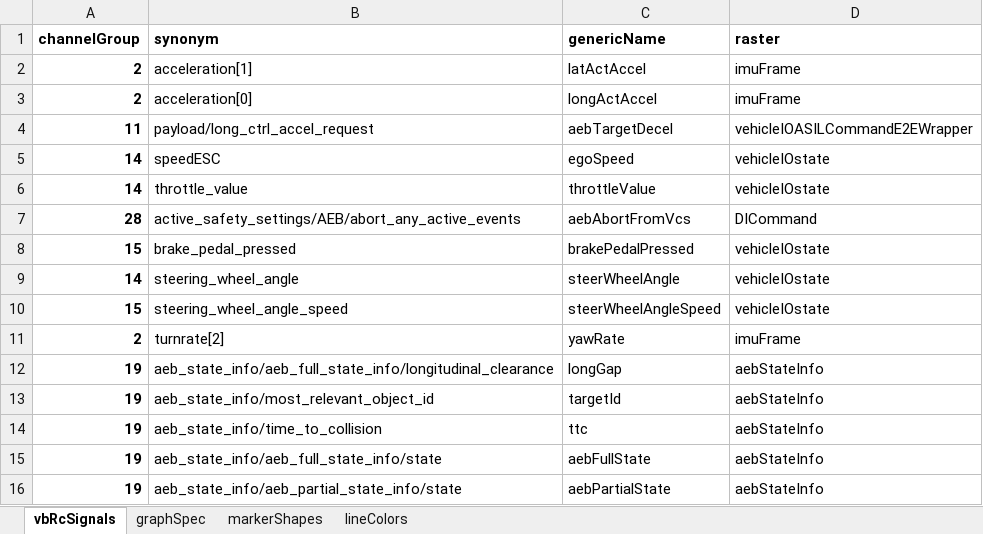
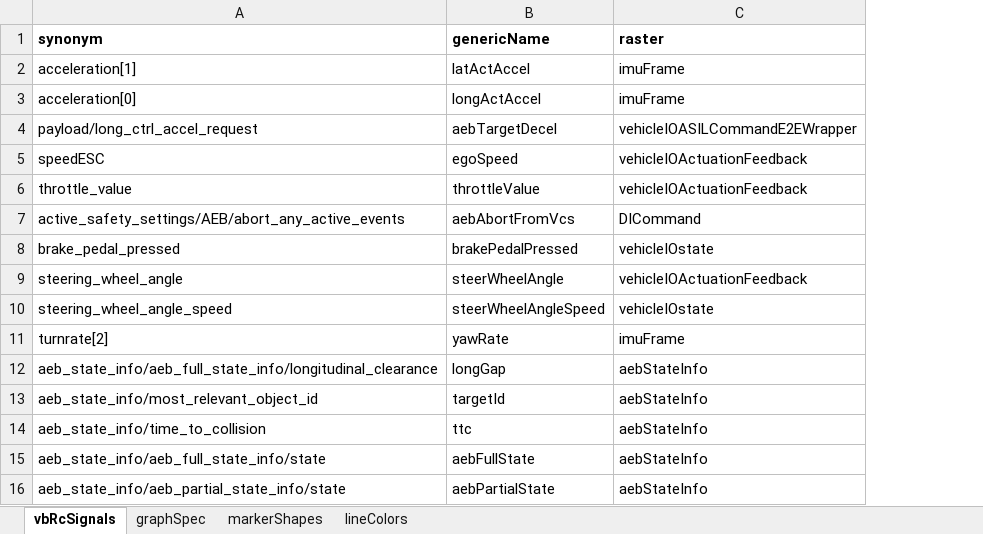
Before and after one commit to codeFarmerJack/AEB_KPI_Project, an Excel workbook: config/SignalMapPlotSpec.xlsx, sheet vbRcSignals, drawn as a sheet; values as stored, in another font and other column widths than the file's, no borders; removed rows and columns are numbered as before the commit, all else as after; the diff names each change by its address in the sheet, - before the commit and + after, or states it on an @@ line.

Commit message:
mdf2matConv.py-signal extraction based on group and channel name + visScatterPlotter: resolve the issue: failed to display grid and legends when last row of plotEnabled is false

```diff
--- a/config/SignalMapPlotSpec.xlsx (sheet vbRcSignals)
+++ b/config/SignalMapPlotSpec.xlsx (sheet vbRcSignals)
-column A (channelGroup), rows 2-16: 2 | 2 | 11 | 14 | 14 | 28 | 15 | 14 | 15 | 2 | 19 | 19 | 19 | 19 | 19
-C5:C6 (raster): vehicleIOstate
+C5:C6 (raster): vehicleIOActuationFeedback
-C9 (raster): vehicleIOstate
+C9 (raster): vehicleIOActuationFeedback
```
Also changed, not shown: sheet graphSpec, 11 other files.
